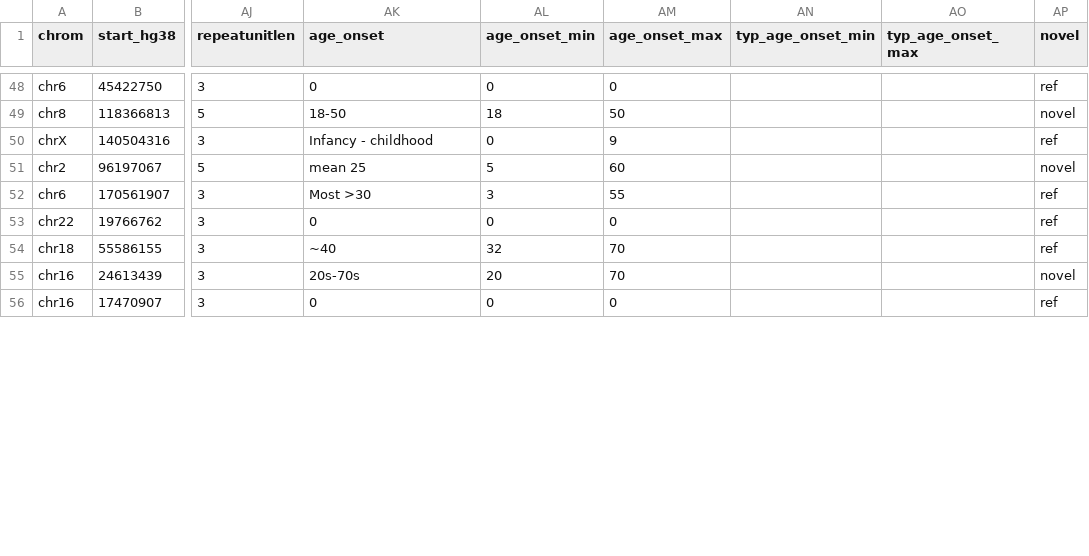
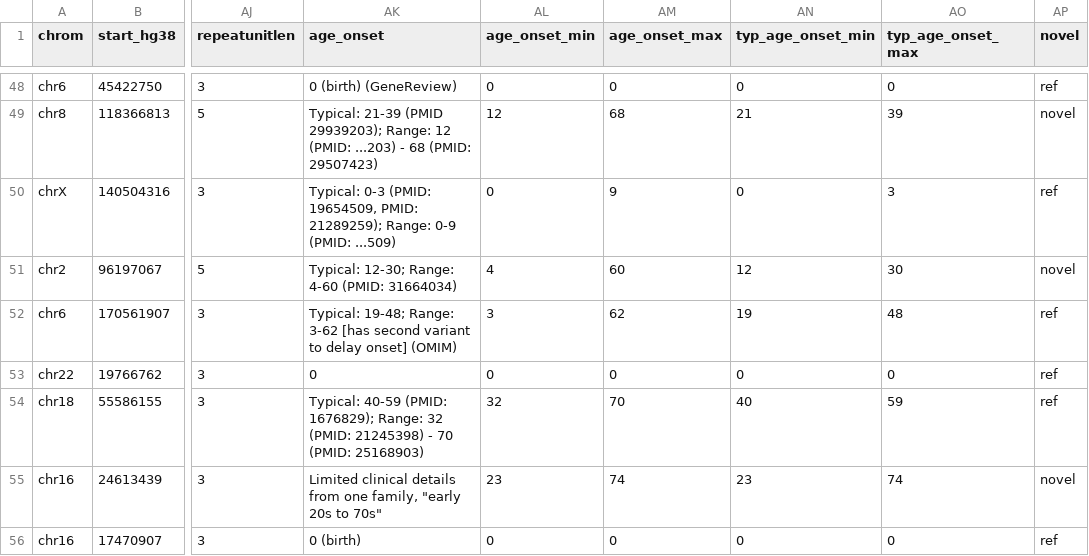
Before and after one commit to dashnowlab/STRchive, a CSV file: data/STR-disease-loci.processed.csv, drawn as a sheet; only a part is shown, gaps mark what is left out; the diff covers the shown part only; the diff names each change by its address in the sheet, - before the commit and + after, or states it on an @@ line.

Commit message:
updated age of onset for all

```diff
--- a/data/STR-disease-loci.processed.csv
+++ b/data/STR-disease-loci.processed.csv
-AK48 (age_onset): 0
+AK48 (age_onset): 0 (birth) (GeneReview)
-AN48 (typ_age_onset_min): (empty)
+AN48 (typ_age_onset_min): 0
-AO48 (typ_age_onset_max): (empty)
+AO48 (typ_age_onset_max): 0
-AK49 (age_onset): 18-50
+AK49 (age_onset): Typical: 21-39 (PMID 29939203); Range: 12 (PMID: ...203) - 68 (PMID: 29507423)
-AL49 (age_onset_min): 18
+AL49 (age_onset_min): 12
-AM49 (age_onset_max): 50
+AM49 (age_onset_max): 68
-AN49 (typ_age_onset_min): (empty)
+AN49 (typ_age_onset_min): 21
-AO49 (typ_age_onset_max): (empty)
+AO49 (typ_age_onset_max): 39
-AK50 (age_onset): Infancy - childhood
+AK50 (age_onset): Typical: 0-3 (PMID: 19654509, PMID: 21289259); Range: 0-9 (PMID: ...509)
-AN50 (typ_age_onset_min): (empty)
+AN50 (typ_age_onset_min): 0
-AO50 (typ_age_onset_max): (empty)
+AO50 (typ_age_onset_max): 3
-AK51 (age_onset): mean 25
+AK51 (age_onset): Typical: 12-30; Range: 4-60 (PMID: 31664034)
-AL51 (age_onset_min): 5
+AL51 (age_onset_min): 4
-AN51 (typ_age_onset_min): (empty)
+AN51 (typ_age_onset_min): 12
-AO51 (typ_age_onset_max): (empty)
+AO51 (typ_age_onset_max): 30
-AK52 (age_onset): Most >30
+AK52 (age_onset): Typical: 19-48; Range: 3-62 [has second variant to delay onset] (OMIM)
-AM52 (age_onset_max): 55
+AM52 (age_onset_max): 62
-AN52 (typ_age_onset_min): (empty)
+AN52 (typ_age_onset_min): 19
-AO52 (typ_age_onset_max): (empty)
+AO52 (typ_age_onset_max): 48
-AN53 (typ_age_onset_min): (empty)
+AN53 (typ_age_onset_min): 0
-AO53 (typ_age_onset_max): (empty)
+AO53 (typ_age_onset_max): 0
-AK54 (age_onset): ~40
+AK54 (age_onset): Typical: 40-59 (PMID: 1676829); Range: 32 (PMID: 21245398) - 70 (PMID: 25168903)
-AN54 (typ_age_onset_min): (empty)
+AN54 (typ_age_onset_min): 40
-AO54 (typ_age_onset_max): (empty)
+AO54 (typ_age_onset_max): 59
-AK55 (age_onset): 20s-70s
+AK55 (age_onset): Limited clinical details from one family, "early 20s to 70s"
-AL55 (age_onset_min): 20
+AL55 (age_onset_min): 23
-AM55 (age_onset_max): 70
+AM55 (age_onset_max): 74
-AN55 (typ_age_onset_min): (empty)
+AN55 (typ_age_onset_min): 23
-AO55 (typ_age_onset_max): (empty)
+AO55 (typ_age_onset_max): 74
-AK56 (age_onset): 0
+AK56 (age_onset): 0 (birth)
-AN56 (typ_age_onset_min): (empty)
+AN56 (typ_age_onset_min): 0
-AO56 (typ_age_onset_max): (empty)
+AO56 (typ_age_onset_max): 0
```
Also changed, not shown: 82 edited cells elsewhere in this file.
